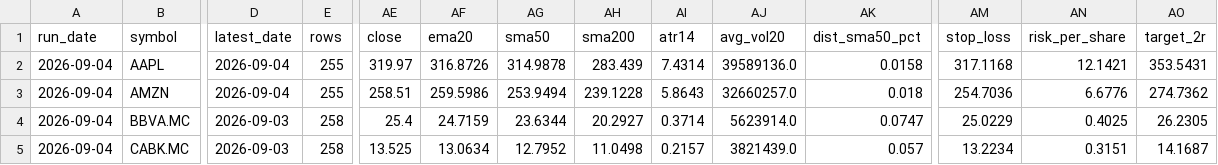
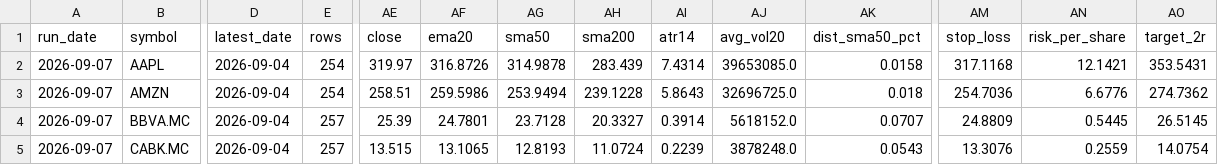
Before and after one commit to xarliev/trading-strategy-dashboard, a CSV file: data/processed/scan_diagnostics_latest.csv, drawn as a sheet; only a part is shown, gaps mark what is left out; the diff covers the shown part only; the diff names each change by its address in the sheet, - before the commit and + after, or states it on an @@ line.

```diff
--- a/data/processed/scan_diagnostics_latest.csv
+++ b/data/processed/scan_diagnostics_latest.csv
-A2:A5 (run_date): 2026-09-04
+A2:A5 (run_date): 2026-09-07
-E2:E3 (rows): 255
+E2:E3 (rows): 254
-AJ2 (avg_vol20): 39589136.0
+AJ2 (avg_vol20): 39653085.0
-AJ3 (avg_vol20): 32660257.0
+AJ3 (avg_vol20): 32696725.0
-D4:D5 (latest_date): 2026-09-03
+D4:D5 (latest_date): 2026-09-04
-E4:E5 (rows): 258
+E4:E5 (rows): 257
-AE4 (close): 25.4
+AE4 (close): 25.39
-AF4 (ema20): 24.7159
+AF4 (ema20): 24.7801
-AG4 (sma50): 23.6344
+AG4 (sma50): 23.7128
-AH4 (sma200): 20.2927
+AH4 (sma200): 20.3327
-AI4 (atr14): 0.3714
+AI4 (atr14): 0.3914
-AJ4 (avg_vol20): 5623914.0
+AJ4 (avg_vol20): 5618152.0
-AK4 (dist_sma50_pct): 0.0747
+AK4 (dist_sma50_pct): 0.0707
-AM4 (stop_loss): 25.0229
+AM4 (stop_loss): 24.8809
-AN4 (risk_per_share): 0.4025
+AN4 (risk_per_share): 0.5445
-AO4 (target_2r): 26.2305
+AO4 (target_2r): 26.5145
-AE5 (close): 13.525
+AE5 (close): 13.515
-AF5 (ema20): 13.0634
+AF5 (ema20): 13.1065
-AG5 (sma50): 12.7952
+AG5 (sma50): 12.8193
-AH5 (sma200): 11.0498
+AH5 (sma200): 11.0724
-AI5 (atr14): 0.2157
+AI5 (atr14): 0.2239
-AJ5 (avg_vol20): 3821439.0
+AJ5 (avg_vol20): 3878248.0
-AK5 (dist_sma50_pct): 0.057
+AK5 (dist_sma50_pct): 0.0543
-AM5 (stop_loss): 13.2234
+AM5 (stop_loss): 13.3076
-AN5 (risk_per_share): 0.3151
+AN5 (risk_per_share): 0.2559
-AO5 (target_2r): 14.1687
+AO5 (target_2r): 14.0754
```
Also changed, not shown: 127 edited cells elsewhere in this file, data/processed/signals_latest.csv, data/processed/trading_journal.csv, 7 other files.
